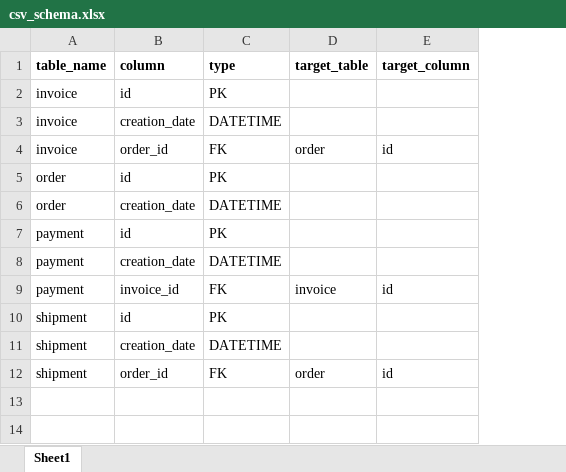
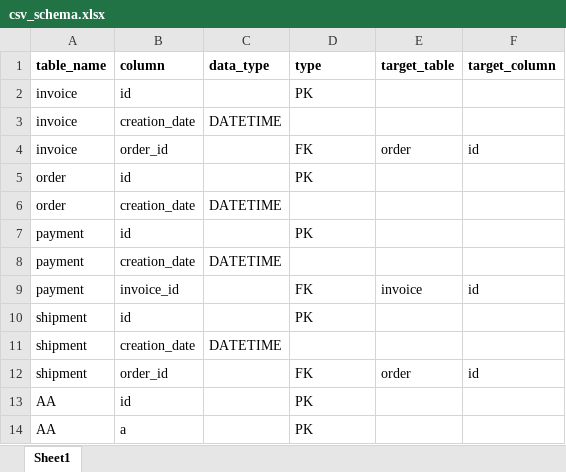
Before and after one commit to KiriBu10/event-log-extraction-assistant, an Excel workbook: testDBs/test1/csv_schema.xlsx, sheet Sheet1, drawn as a sheet; values as stored, in another font and other column widths than the file's, no borders; addresses are those after the commit; the diff names each change by its address in the sheet, - before the commit and + after, or states it on an @@ line.

```diff
--- a/testDBs/test1/csv_schema.xlsx (sheet Sheet1)
+++ b/testDBs/test1/csv_schema.xlsx (sheet Sheet1)
+column C (data_type), rows 3-11: DATETIME |  |  | DATETIME |  | DATETIME |  |  | DATETIME
-D3 (type): DATETIME
+D3 (type): (empty)
-D6 (type): DATETIME
+D6 (type): (empty)
-D8 (type): DATETIME
+D8 (type): (empty)
-D11 (type): DATETIME
+D11 (type): (empty)
+row 13: AA | id |  | PK
+row 14: AA | a |  | PK
```
Also changed, not shown: testDBs/UWV_case_1/csv_schema.xlsx, 4 other files.
